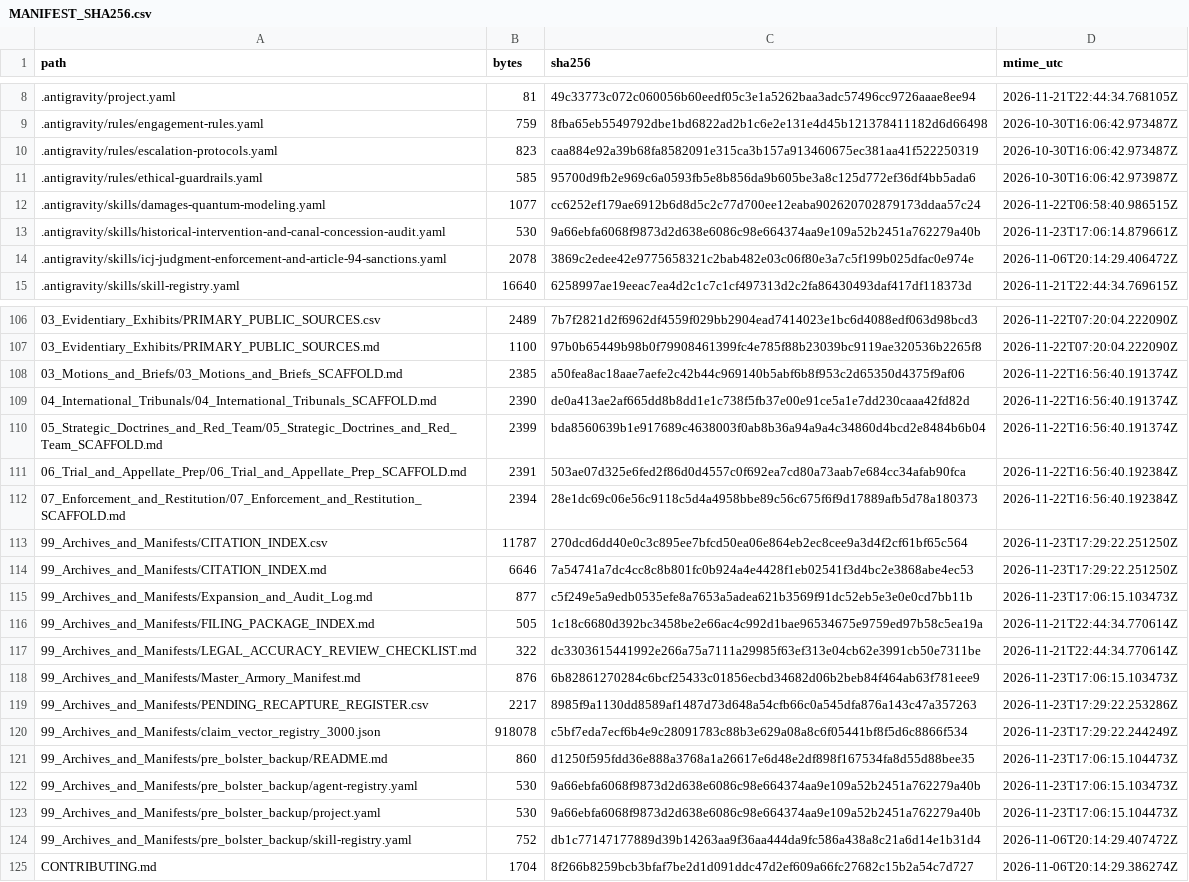
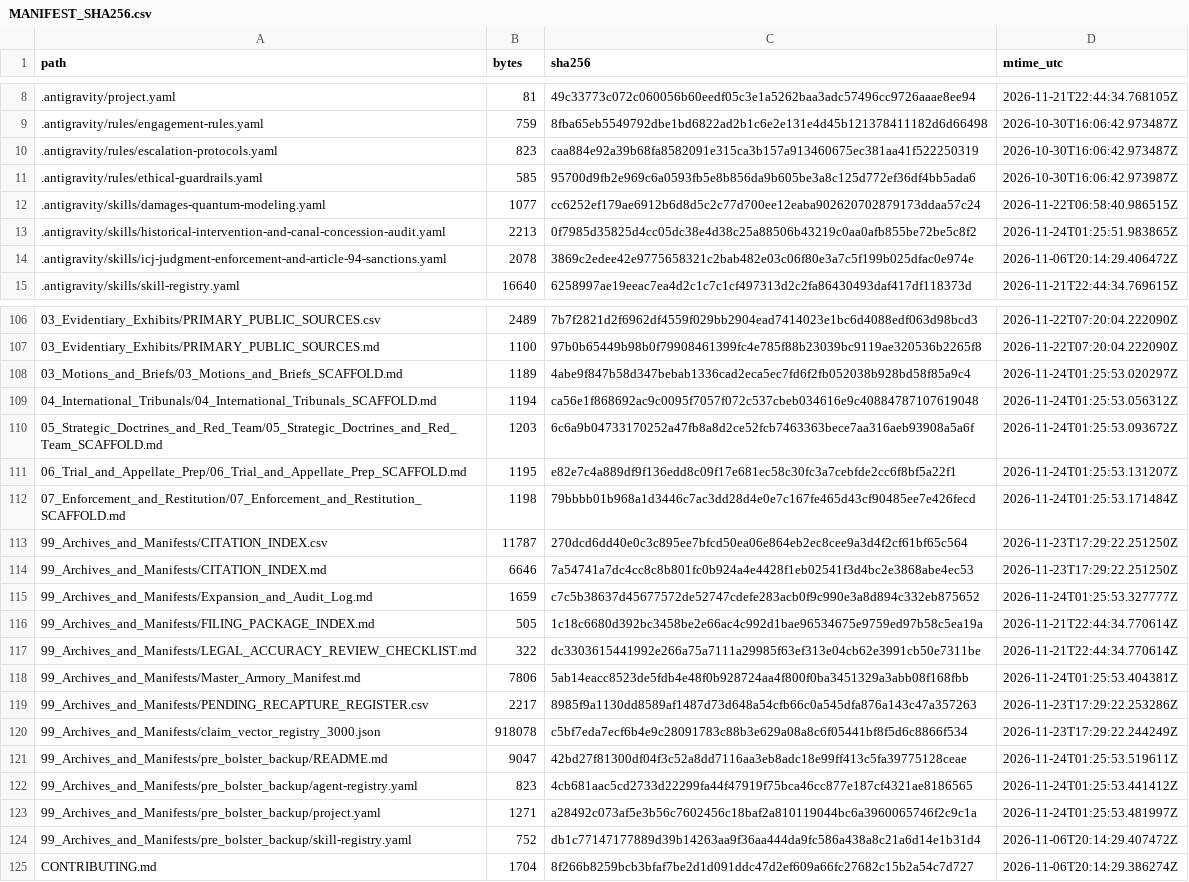
Before and after one commit to GlobalRestitutionAlliance/turtle-island-us-ak-village-of-alakanuk-master-litigation, a CSV file: 99_Archives_and_Manifests/MANIFEST_SHA256.csv, drawn as a sheet; only a part is shown, gaps mark what is left out; the diff covers the shown part only.

```diff
--- a/99_Archives_and_Manifests/MANIFEST_SHA256.csv
+++ b/99_Archives_and_Manifests/MANIFEST_SHA256.csv
@@ -12,3 +12,3 @@ path,bytes,sha256,mtime_utc
 .antigravity/skills/damages-quantum-modeling.yaml,1077,cc6252ef179ae6912b6d8d5c2c77d700ee12eaba902620702879173ddaa57c24,2026-11-22T06:58:40.986515Z
-.antigravity/skills/historical-intervention-and-canal-concession-audit.yaml,530,9a66ebfa6068f9873d2d638e6086c98e664374aa9e109a52b2451a762279a40b,2026-11-23T17:06:14.879661Z
+.antigravity/skills/historical-intervention-and-canal-concession-audit.yaml,2213,0f7985d35825d4cc05dc38e4d38c25a88506b43219c0aa0afb855be72be5c8f2,2026-11-24T01:25:51.983865Z
 .antigravity/skills/icj-judgment-enforcement-and-article-94-sanctions.yaml,2078,3869c2edee42e9775658321c2bab482e03c06f80e3a7c5f199b025dfac0e974e,2026-11-06T20:14:29.406472Z
@@ -107,18 +107,18 @@ path,bytes,sha256,mtime_utc
 03_Evidentiary_Exhibits/PRIMARY_PUBLIC_SOURCES.md,1100,97b0b65449b98b0f79908461399fc4e785f88b23039bc9119ae320536b2265f8,2026-11-22T07:20:04.222090Z
-03_Motions_and_Briefs/03_Motions_and_Briefs_SCAFFOLD.md,2385,a50fea8ac18aae7aefe2c42b44c969140b5abf6b8f953c2d65350d4375f9af06,2026-11-22T16:56:40.191374Z
-04_International_Tribunals/04_International_Tribunals_SCAFFOLD.md,2390,de0a413ae2af665dd8b8dd1e1c738f5fb37e00e91ce5a1e7dd230caaa42fd82d,2026-11-22T16:56:40.191374Z
-05_Strategic_Doctrines_and_Red_Team/05_Strategic_Doctrines_and_Red_Team_SCAFFOLD.md,2399,bda8560639b1e917689c4638003f0ab8b36a94a9a4c34860d4bcd2e8484b6b04,2026-11-22T16:56:40.191374Z
-06_Trial_and_Appellate_Prep/06_Trial_and_Appellate_Prep_SCAFFOLD.md,2391,503ae07d325e6fed2f86d0d4557c0f692ea7cd80a73aab7e684cc34afab90fca,2026-11-22T16:56:40.192384Z
-07_Enforcement_and_Restitution/07_Enforcement_and_Restitution_SCAFFOLD.md,2394,28e1dc69c06e56c9118c5d4a4958bbe89c56c675f6f9d17889afb5d78a180373,2026-11-22T16:56:40.192384Z
+03_Motions_and_Briefs/03_Motions_and_Briefs_SCAFFOLD.md,1189,4abe9f847b58d347bebab1336cad2eca5ec7fd6f2fb052038b928bd58f85a9c4,2026-11-24T01:25:53.020297Z
+04_International_Tribunals/04_International_Tribunals_SCAFFOLD.md,1194,ca56e1f868692ac9c0095f7057f072c537cbeb034616e9c40884787107619048,2026-11-24T01:25:53.056312Z
+05_Strategic_Doctrines_and_Red_Team/05_Strategic_Doctrines_and_Red_Team_SCAFFOLD.md,1203,6c6a9b04733170252a47fb8a8d2ce52fcb7463363bece7aa316aeb93908a5a6f,2026-11-24T01:25:53.093672Z
+06_Trial_and_Appellate_Prep/06_Trial_and_Appellate_Prep_SCAFFOLD.md,1195,e82e7c4a889df9f136edd8c09f17e681ec58c30fc3a7cebfde2cc6f8bf5a22f1,2026-11-24T01:25:53.131207Z
+07_Enforcement_and_Restitution/07_Enforcement_and_Restitution_SCAFFOLD.md,1198,79bbbb01b968a1d3446c7ac3dd28d4e0e7c167fe465d43cf90485ee7e426fecd,2026-11-24T01:25:53.171484Z
 99_Archives_and_Manifests/CITATION_INDEX.csv,11787,270dcd6dd40e0c3c895ee7bfcd50ea06e864eb2ec8cee9a3d4f2cf61bf65c564,2026-11-23T17:29:22.251250Z
 99_Archives_and_Manifests/CITATION_INDEX.md,6646,7a54741a7dc4cc8c8b801fc0b924a4e4428f1eb02541f3d4bc2e3868abe4ec53,2026-11-23T17:29:22.251250Z
-99_Archives_and_Manifests/Expansion_and_Audit_Log.md,877,c5f249e5a9edb0535efe8a7653a5adea621b3569f91dc52eb5e3e0e0cd7bb11b,2026-11-23T17:06:15.103473Z
+99_Archives_and_Manifests/Expansion_and_Audit_Log.md,1659,c7c5b38637d45677572de52747cdefe283acb0f9c990e3a8d894c332eb875652,2026-11-24T01:25:53.327777Z
 99_Archives_and_Manifests/FILING_PACKAGE_INDEX.md,505,1c18c6680d392bc3458be2e66ac4c992d1bae96534675e9759ed97b58c5ea19a,2026-11-21T22:44:34.770614Z
 99_Archives_and_Manifests/LEGAL_ACCURACY_REVIEW_CHECKLIST.md,322,dc3303615441992e266a75a7111a29985f63ef313e04cb62e3991cb50e7311be,2026-11-21T22:44:34.770614Z
-99_Archives_and_Manifests/Master_Armory_Manifest.md,876,6b82861270284c6bcf25433c01856ecbd34682d06b2beb84f464ab63f781eee9,2026-11-23T17:06:15.103473Z
+99_Archives_and_Manifests/Master_Armory_Manifest.md,7806,5ab14eacc8523de5fdb4e48f0b928724aa4f800f0ba3451329a3abb08f168fbb,2026-11-24T01:25:53.404381Z
 99_Archives_and_Manifests/PENDING_RECAPTURE_REGISTER.csv,2217,8985f9a1130dd8589af1487d73d648a54cfb66c0a545dfa876a143c47a357263,2026-11-23T17:29:22.253286Z
 99_Archives_and_Manifests/claim_vector_registry_3000.json,918078,c5bf7eda7ecf6b4e9c28091783c88b3e629a08a8c6f05441bf8f5d6c8866f534,2026-11-23T17:29:22.244249Z
-99_Archives_and_Manifests/pre_bolster_backup/README.md,860,d1250f595fdd36e888a3768a1a26617e6d48e2df898f167534fa8d55d88bee35,2026-11-23T17:06:15.104473Z
-99_Archives_and_Manifests/pre_bolster_backup/agent-registry.yaml,530,9a66ebfa6068f9873d2d638e6086c98e664374aa9e109a52b2451a762279a40b,2026-11-23T17:06:15.103473Z
-99_Archives_and_Manifests/pre_bolster_backup/project.yaml,530,9a66ebfa6068f9873d2d638e6086c98e664374aa9e109a52b2451a762279a40b,2026-11-23T17:06:15.104473Z
+99_Archives_and_Manifests/pre_bolster_backup/README.md,9047,42bd27f81300df04f3c52a8dd7116aa3eb8adc18e99ff413c5fa39775128ceae,2026-11-24T01:25:53.519611Z
+99_Archives_and_Manifests/pre_bolster_backup/agent-registry.yaml,823,4cb681aac5cd2733d22299fa44f47919f75bca46cc877e187cf4321ae8186565,2026-11-24T01:25:53.441412Z
+99_Archives_and_Manifests/pre_bolster_backup/project.yaml,1271,a28492c073af5e3b56c7602456c18baf2a810119044bc6a3960065746f2c9c1a,2026-11-24T01:25:53.481997Z
 99_Archives_and_Manifests/pre_bolster_backup/skill-registry.yaml,752,db1c77147177889d39b14263aa9f36aa444da9fc586a438a8c21a6d14e1b31d4,2026-11-06T20:14:29.407472Z
```
Also changed, not shown: 77 edited cells elsewhere in this file, 37 other files.
